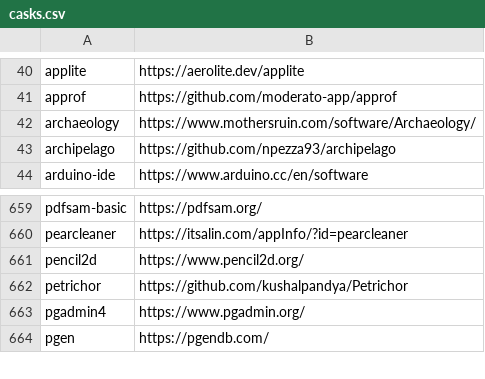
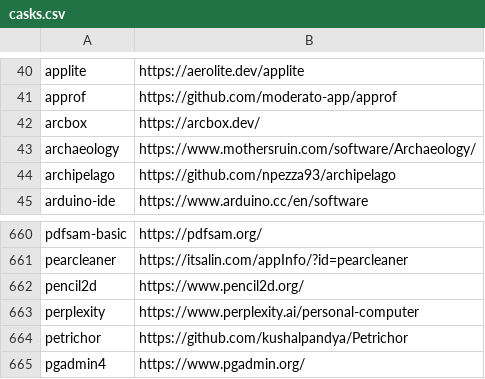
Before and after one commit to tinhkyaw/tinhkyaw, a CSV file: lists/casks.csv, drawn as a sheet; only a part is shown, gaps mark what is left out; the shorter side is filled out with more unchanged rows; the diff names each change by its address in the sheet, - before the commit and + after, or states it on an @@ line.

```diff
--- a/lists/casks.csv
+++ b/lists/casks.csv
+row 42: arcbox | https://arcbox.dev/
+row 663: perplexity | https://www.perplexity.ai/personal-computer
```
Also changed, not shown: lists/casks_i.csv, 1 other file.
